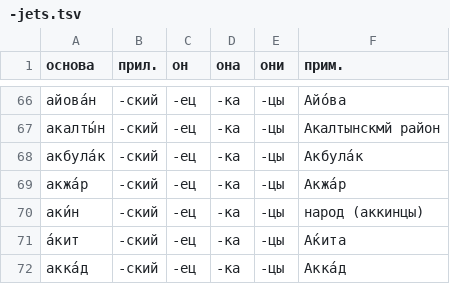
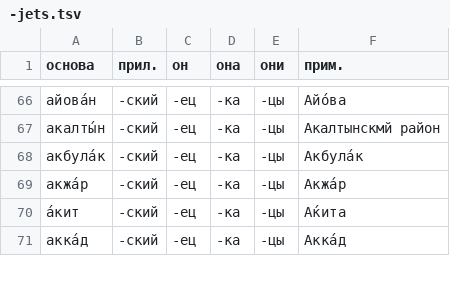
Before and after one commit to bzaar/demonyms, a TSV file: -jets.tsv, drawn as a sheet; only a part is shown, gaps mark what is left out.

Commit message:
Удалены акинцы

```diff
--- a/-jets.tsv
+++ b/-jets.tsv
@@ -69,3 +69,2 @@
 акжа́р	-ский	-ец	-ка	-цы	Акжа́р
-аки́н	-ский	-ец	-ка	-цы	народ (аккинцы)
 а́кит	-ский	-ец	-ка	-цы	А́кита
```
